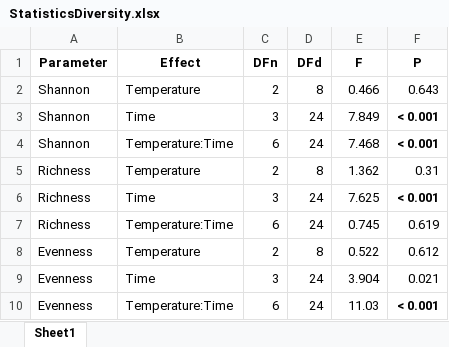
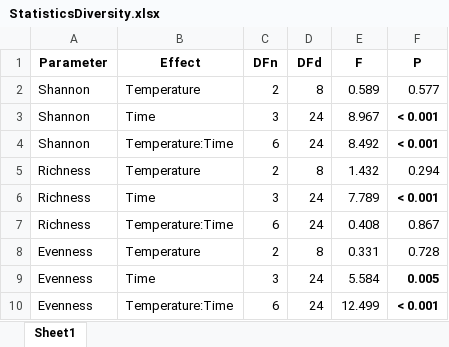
Before and after one commit to AntoniaAhme/TopTrons22MesocosmIncubation, an Excel workbook: Data/StatisticsDiversity.xlsx, sheet Sheet1, drawn as a sheet; values as stored, in another font and other column widths than the file's, no borders; the diff names each change by its address in the sheet, - before the commit and + after, or states it on an @@ line.

```diff
--- a/Data/StatisticsDiversity.xlsx (sheet Sheet1)
+++ b/Data/StatisticsDiversity.xlsx (sheet Sheet1)
-E2 (F): 0.466
+E2 (F): 0.589
-F2 (P): 0.643
+F2 (P): 0.577
-E3 (F): 7.849
+E3 (F): 8.967
-E4 (F): 7.468
+E4 (F): 8.492
-E5 (F): 1.362
+E5 (F): 1.432
-F5 (P): 0.31
+F5 (P): 0.294
-E6 (F): 7.625
+E6 (F): 7.789
-E7 (F): 0.745
+E7 (F): 0.408
-F7 (P): 0.619
+F7 (P): 0.867
-E8 (F): 0.522
+E8 (F): 0.331
-F8 (P): 0.612
+F8 (P): 0.728
-E9 (F): 3.904
+E9 (F): 5.584
-F9 (P): 0.021
+F9 (P): 0.005
-F9 bold: off
+F9 bold: on
-E10 (F): 11.03
+E10 (F): 12.499
```
Also changed, not shown: Supplement/Data/Phaeocystis.xlsx, 10 other files.
